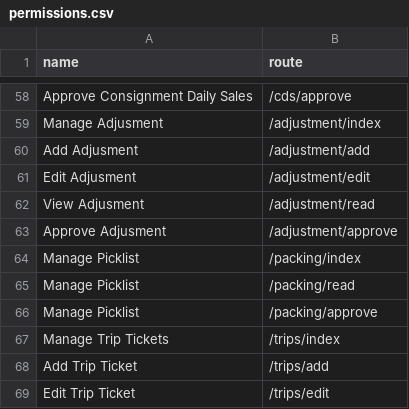
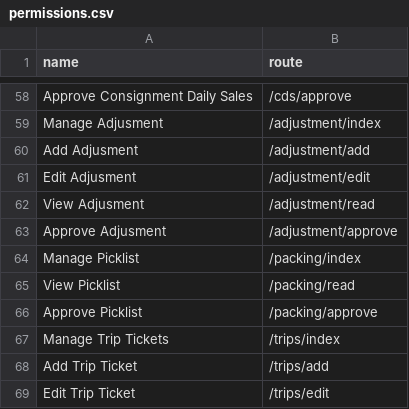
Before and after one commit to devhood/mean-erp, a CSV file: data/csv/permissions.csv, drawn as a sheet; only a part is shown, gaps mark what is left out.

Commit message:
payment and packing and users permission fix

```diff
--- a/data/csv/permissions.csv
+++ b/data/csv/permissions.csv
@@ -64,4 +64,4 @@ name,route
 "Manage Picklist","/packing/index"
-"Manage Picklist","/packing/read"
-"Manage Picklist","/packing/approve"
+"View Picklist","/packing/read"
+"Approve Picklist","/packing/approve"
 "Manage Trip Tickets","/trips/index"
```
Also changed, not shown: 6 other files.
